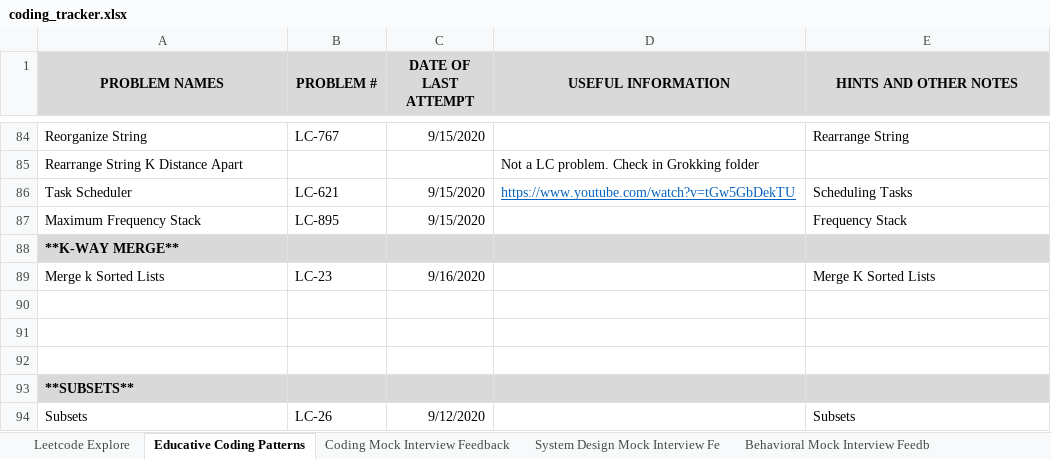
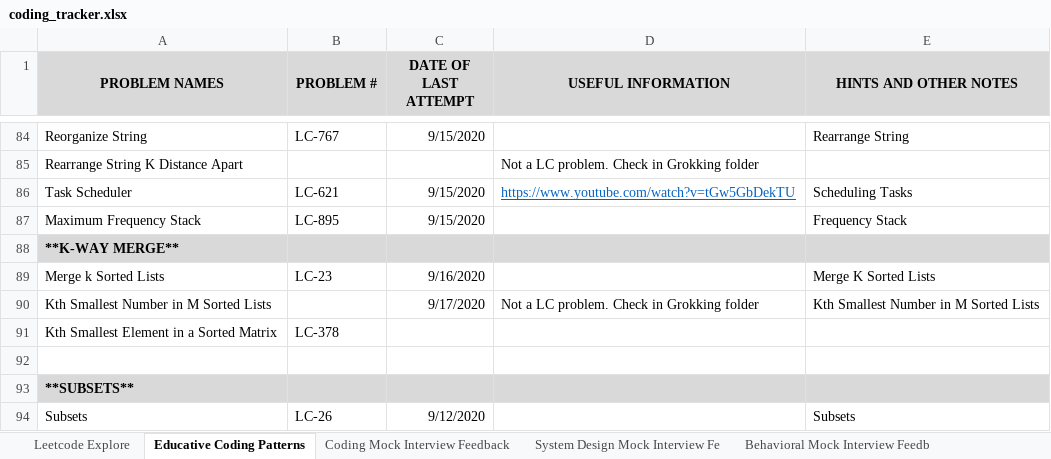
Before and after one commit to suhassrivats/Data-Structures-And-Algorithms-Implementation, an Excel workbook: coding_tracker.xlsx, sheet Educative Coding Patterns, drawn as a sheet; only a part is shown, gaps mark what is left out; values as stored, in another font and other column widths than the file's, no borders; the diff names each change by its address in the sheet, - before the commit and + after, or states it on an @@ line.

Commit message:
grokking: k-wayMergePattern, Kth Smallest Number in M Sorted Lists

```diff
--- a/coding_tracker.xlsx (sheet Educative Coding Patterns)
+++ b/coding_tracker.xlsx (sheet Educative Coding Patterns)
-row 90: (empty)
+row 90: Kth Smallest Number in M Sorted Lists |  | 9/17/2020 | Not a LC problem. Check in Grokking folder | Kth Smallest Number in M Sorted Lists
-row 91: (empty)
+row 91: Kth Smallest Element in a Sorted Matrix | LC-378
```
Also changed, not shown: 1 other file.
